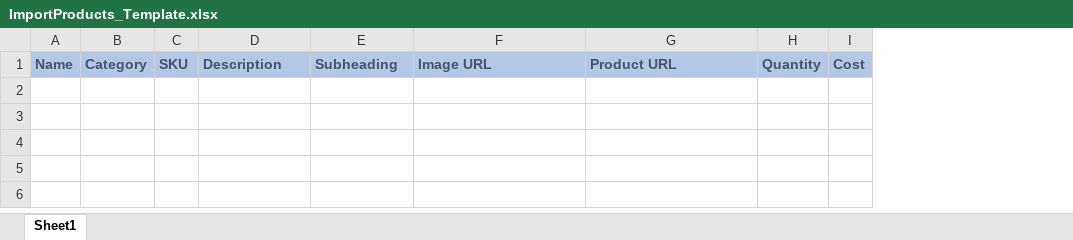
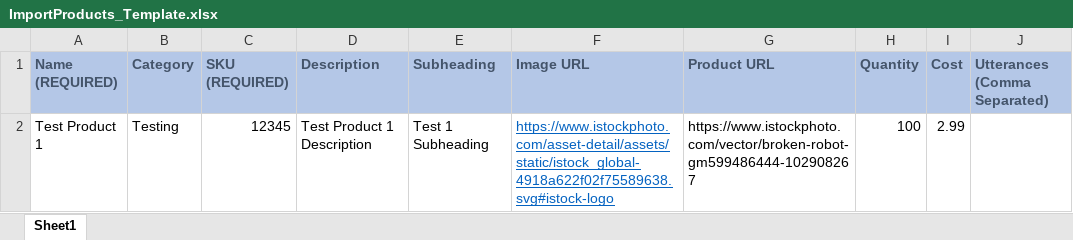
Before and after one commit to upsilondynamics/flowdynamics-docs, an Excel workbook: documents/ImportProducts_Template.xlsx, sheet Sheet1, drawn as a sheet; values as stored, in another font and other column widths than the file's, no borders; removed rows and columns are numbered as before the commit, all else as after; the diff names each change by its address in the sheet, - before the commit and + after, or states it on an @@ line.

Commit message:
Add files via upload

```diff
--- a/documents/ImportProducts_Template.xlsx (sheet Sheet1)
+++ b/documents/ImportProducts_Template.xlsx (sheet Sheet1)
-column A (Name), empty
+column A (Name (REQUIRED)), empty
-column C (SKU), empty
+column C (SKU (REQUIRED)), empty
+column J (Utterances (Comma Separated)), empty
+row 2: Test Product 1 | Testing | 12345 | Test Product 1 Description | Test 1 Subheading | https://www.istockphoto.com/asset-detail/assets/static/istock_global-4918a622f02f75589638.svg#istock-logo | https://www.istockphoto.com/vector/broken-robot-gm599486444-102908267 | 100 | 2.99
```
